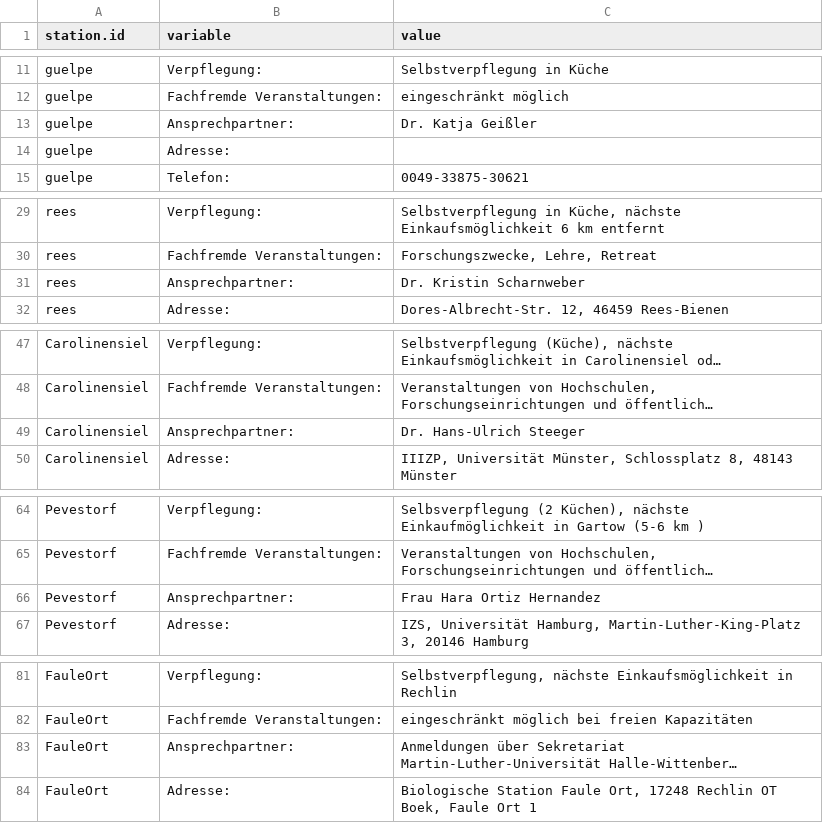
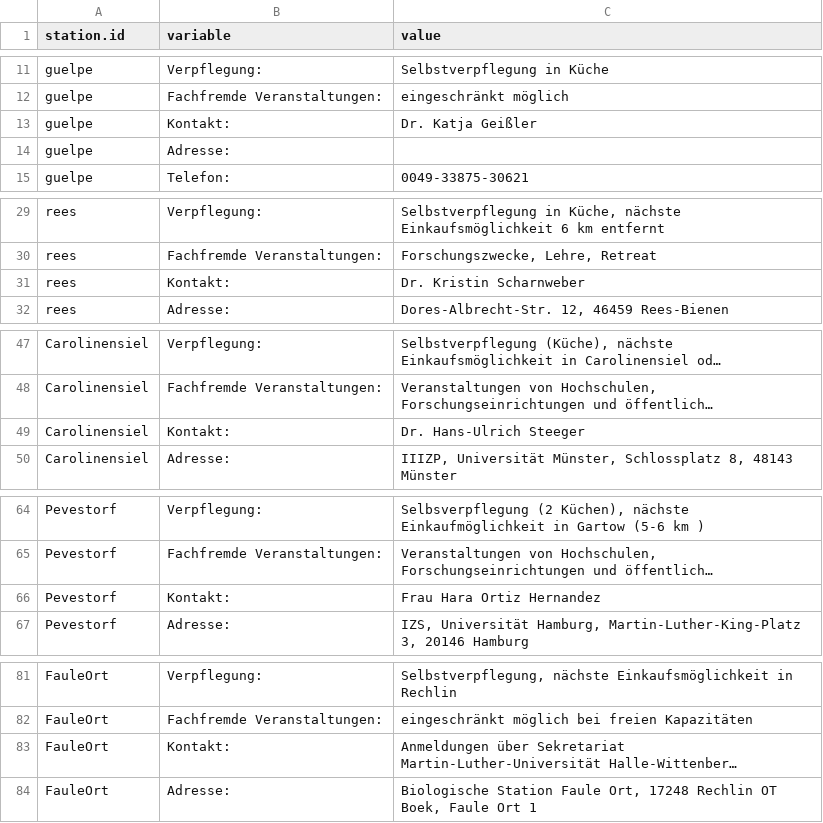
Before and after one commit to herobatt/feldstationen.de, a CSV file: tables/station_data.csv, drawn as a sheet; only a part is shown, gaps mark what is left out; long unchanged cells end in …; the diff covers the shown part only; the diff names each change by its address in the sheet, - before the commit and + after, or states it on an @@ line.

```diff
--- a/tables/station_data.csv
+++ b/tables/station_data.csv
-B13 (variable): Ansprechpartner:
+B13 (variable): Kontakt:
-B31 (variable): Ansprechpartner:
+B31 (variable): Kontakt:
-B49 (variable): Ansprechpartner:
+B49 (variable): Kontakt:
-B66 (variable): Ansprechpartner:
+B66 (variable): Kontakt:
-B83 (variable): Ansprechpartner:
+B83 (variable): Kontakt:
```
Also changed, not shown: 35 added rows and 2 edited cells elsewhere in this file, tables/station_locations.csv, 7 other files.
